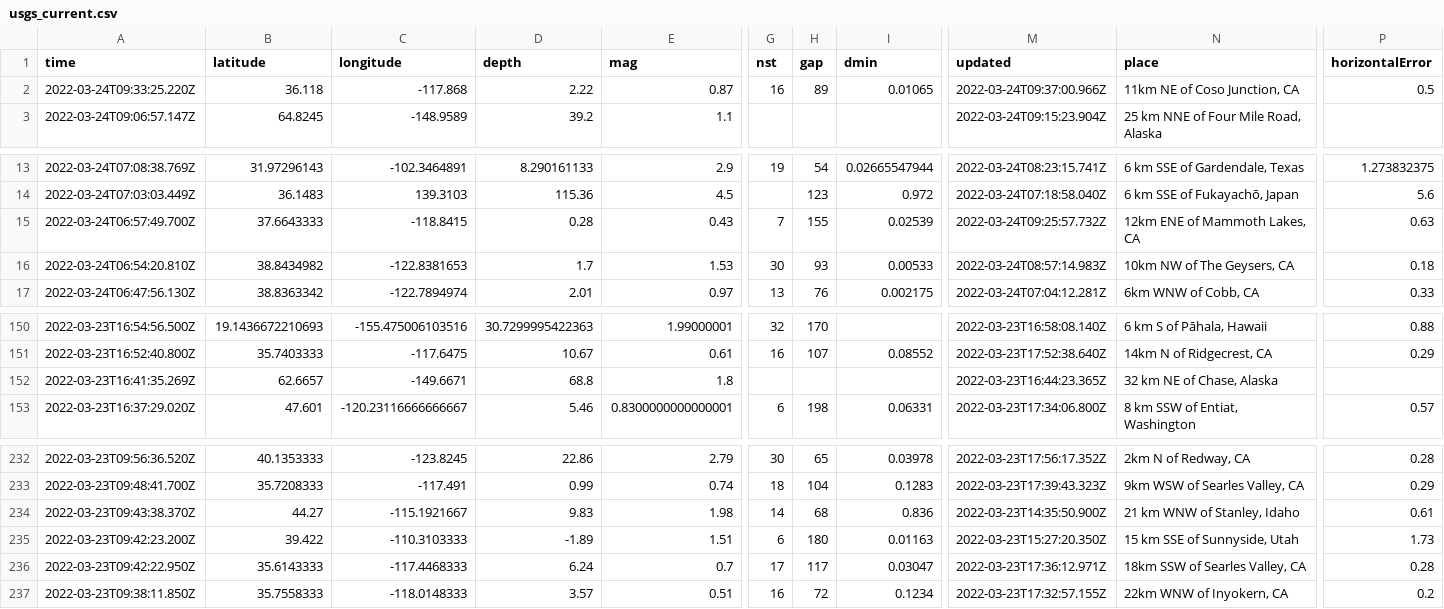
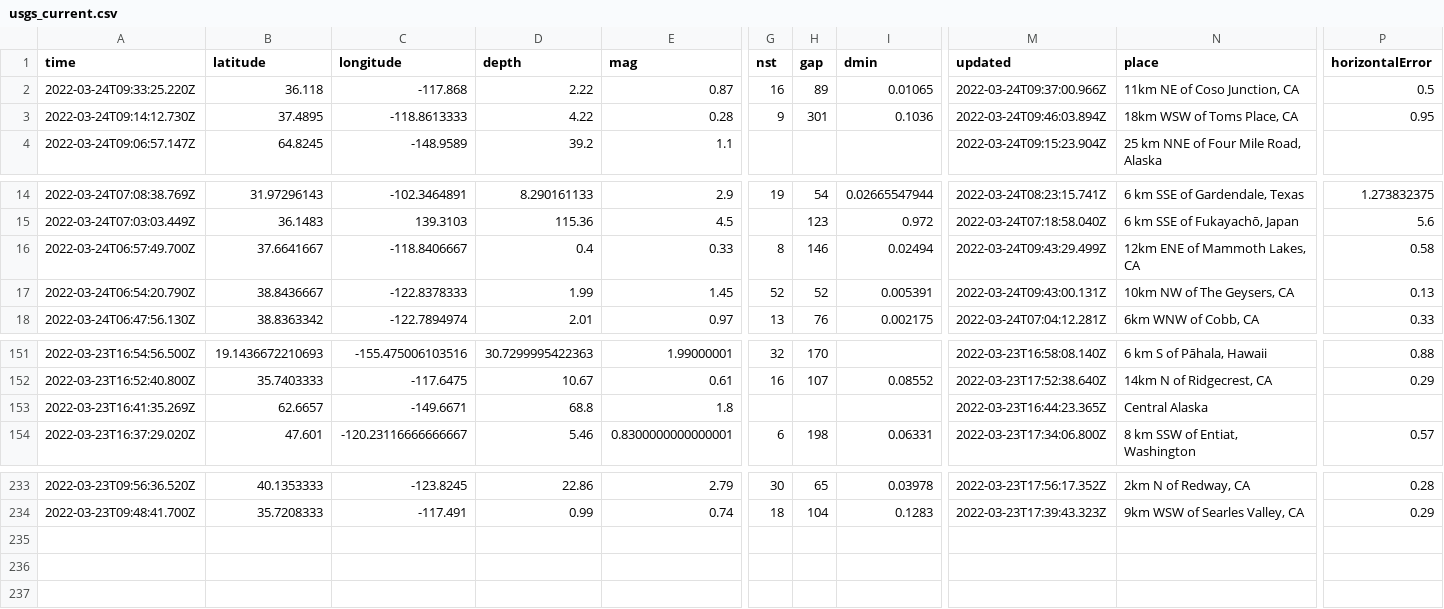
Before and after one commit to pbock/nicar22-github-actions, a CSV file: usgs_current.csv, drawn as a sheet; only a part is shown, gaps mark what is left out; removed rows and columns are numbered as before the commit, all else as after; rows hold the shown columns only; the diff covers the shown part only; the diff names each change by its address in the sheet, - before the commit and + after, or states it on an @@ line.

```diff
--- a/usgs_current.csv
+++ b/usgs_current.csv
+row 3: 2022-03-24T09:14:12.730Z | 37.4895 | -118.8613333 | 4.22 | 0.28 | 9 | 301 | 0.1036 | 2022-03-24T09:46:03.894Z | 18km WSW of Toms Place, CA | 0.95
-B16 (latitude): 37.6643333
+B16 (latitude): 37.6641667
-C16 (longitude): -118.8415
+C16 (longitude): -118.8406667
-D16 (depth): 0.28
+D16 (depth): 0.4
-E16 (mag): 0.43
+E16 (mag): 0.33
-G16 (nst): 7
+G16 (nst): 8
-H16 (gap): 155
+H16 (gap): 146
-I16 (dmin): 0.02539
+I16 (dmin): 0.02494
-M16 (updated): 2022-03-24T09:25:57.732Z
+M16 (updated): 2022-03-24T09:43:29.499Z
-P16 (horizontalError): 0.63
+P16 (horizontalError): 0.58
-row 16: 2022-03-24T06:54:20.810Z | 38.8434982 | -122.8381653 | 1.7 | 1.53 | 30 | 93 | 0.00533 | 2022-03-24T08:57:14.983Z | 10km NW of The Geysers, CA | 0.18
+row 17: 2022-03-24T06:54:20.790Z | 38.8436667 | -122.8378333 | 1.99 | 1.45 | 52 | 52 | 0.005391 | 2022-03-24T09:43:00.131Z | 10km NW of The Geysers, CA | 0.13
-N153 (place): 32 km NE of Chase, Alaska
+N153 (place): Central Alaska
-row 234: 2022-03-23T09:43:38.370Z | 44.27 | -115.1921667 | 9.83 | 1.98 | 14 | 68 | 0.836 | 2022-03-23T14:35:50.900Z | 21 km WNW of Stanley, Idaho | 0.61
-row 235: 2022-03-23T09:42:23.200Z | 39.422 | -110.3103333 | -1.89 | 1.51 | 6 | 180 | 0.01163 | 2022-03-23T15:27:20.350Z | 15 km SSE of Sunnyside, Utah | 1.73
-row 236: 2022-03-23T09:42:22.950Z | 35.6143333 | -117.4468333 | 6.24 | 0.7 | 17 | 117 | 0.03047 | 2022-03-23T17:36:12.971Z | 18km SSW of Searles Valley, CA | 0.28
-row 237: 2022-03-23T09:38:11.850Z | 35.7558333 | -118.0148333 | 3.57 | 0.51 | 16 | 72 | 0.1234 | 2022-03-23T17:32:57.155Z | 22km WNW of Inyokern, CA | 0.2
```
Also changed, not shown: 3 edited cells elsewhere in this file, usgs_main.csv.
